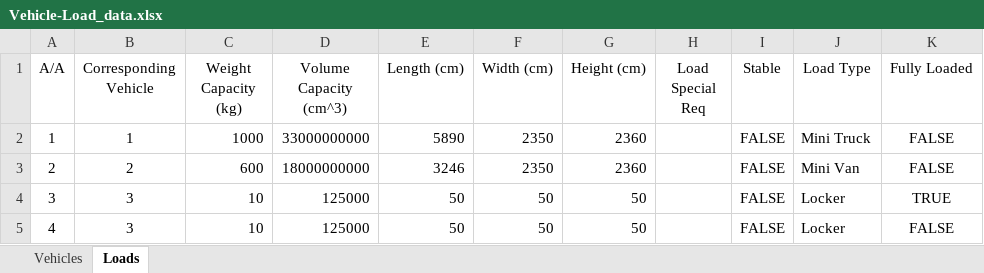
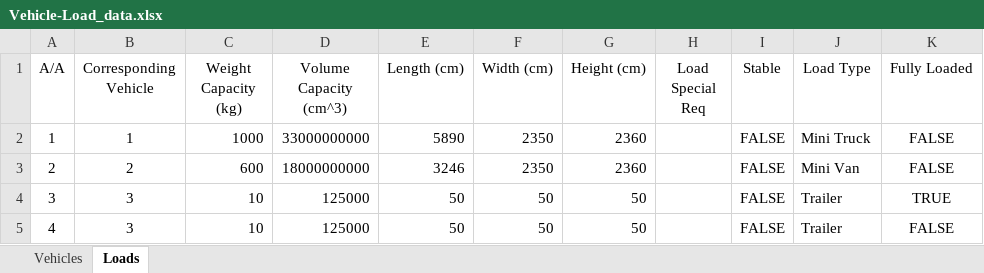
Before and after one commit to trace-project-eu/ACS_connector, an Excel workbook: resources/Vehicle-Load_data.xlsx, sheet Loads, drawn as a sheet; values as stored, in another font and other column widths than the file's, no borders; the diff names each change by its address in the sheet, - before the commit and + after, or states it on an @@ line.

```diff
--- a/resources/Vehicle-Load_data.xlsx (sheet Loads)
+++ b/resources/Vehicle-Load_data.xlsx (sheet Loads)
-J4:J5 (Load Type): Locker
+J4:J5 (Load Type): Trailer
```
Also changed, not shown: sheet Vehicles, 3 other files.
